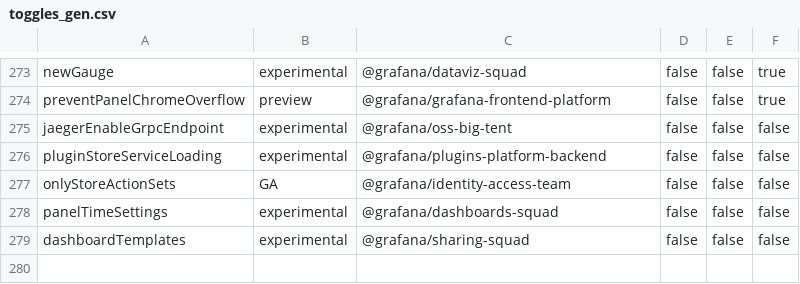
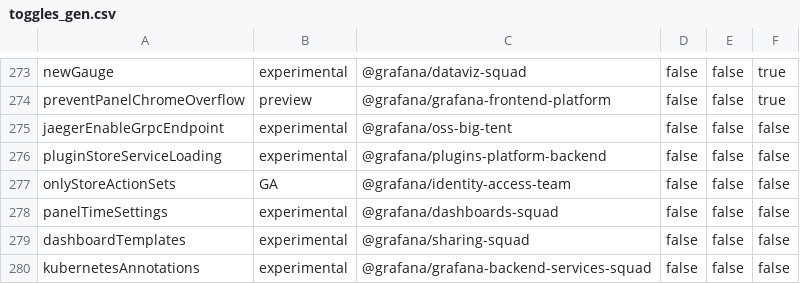
Before and after one commit to openai-oss-forks/grafana-experiments, a CSV file: pkg/services/featuremgmt/toggles_gen.csv, drawn as a sheet; only a part is shown, gaps mark what is left out; the diff names each change by its address in the sheet, - before the commit and + after, or states it on an @@ line.

Commit message:
Chore: Start annotations app (#113018)
* annotation legacy store with api server, read only

* Add a feature flag for annotations app

* implement list filters

* annotations are not addressable by ID for read operations

* fix registry apps test

* add ownership for an app

* disable linter

* typo, of course

* fix go workspace

* update workspace

* copy annotation app in dockerfile

* update workspace

---------

Co-authored-by: Tania B. <10127682+undef1nd@users.noreply.github.com>

```diff
--- a/pkg/services/featuremgmt/toggles_gen.csv
+++ b/pkg/services/featuremgmt/toggles_gen.csv
+row 280: kubernetesAnnotations | experimental | @grafana/grafana-backend-services-squad | false | false | false
```
Also changed, not shown: 33 other files.
